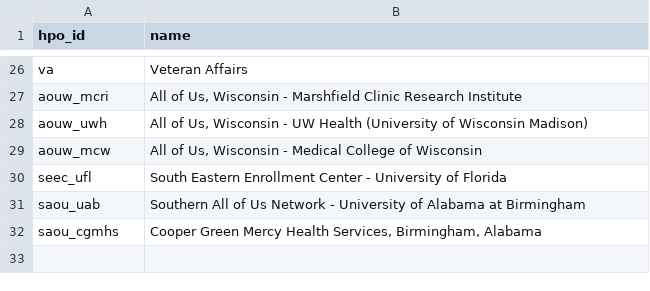
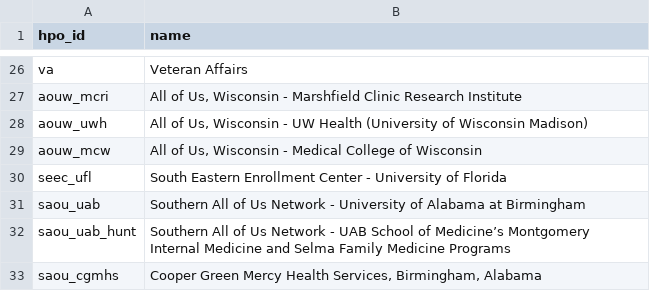
Before and after one commit to DianeFarmer/pmi_sprint_reporter, a CSV file: docs/_data/hpo.csv, drawn as a sheet; only a part is shown, gaps mark what is left out.

Commit message:
Update hpo.csv
Added UAB School of Medicine’s Montgomery Internal Medicine and Selma Family Medicine Programs

```diff
--- a/docs/_data/hpo.csv
+++ b/docs/_data/hpo.csv
@@ -31,2 +31,3 @@
 "saou_uab","Southern All of Us Network - University of Alabama at Birmingham"
+"saou_uab_hunt","Southern All of Us Network - UAB School of Medicine’s Montgomery Internal Medicine and Selma Family Medicine Programs"
 "saou_cgmhs","Cooper Green Mercy Health Services, Birmingham, Alabama"
```
